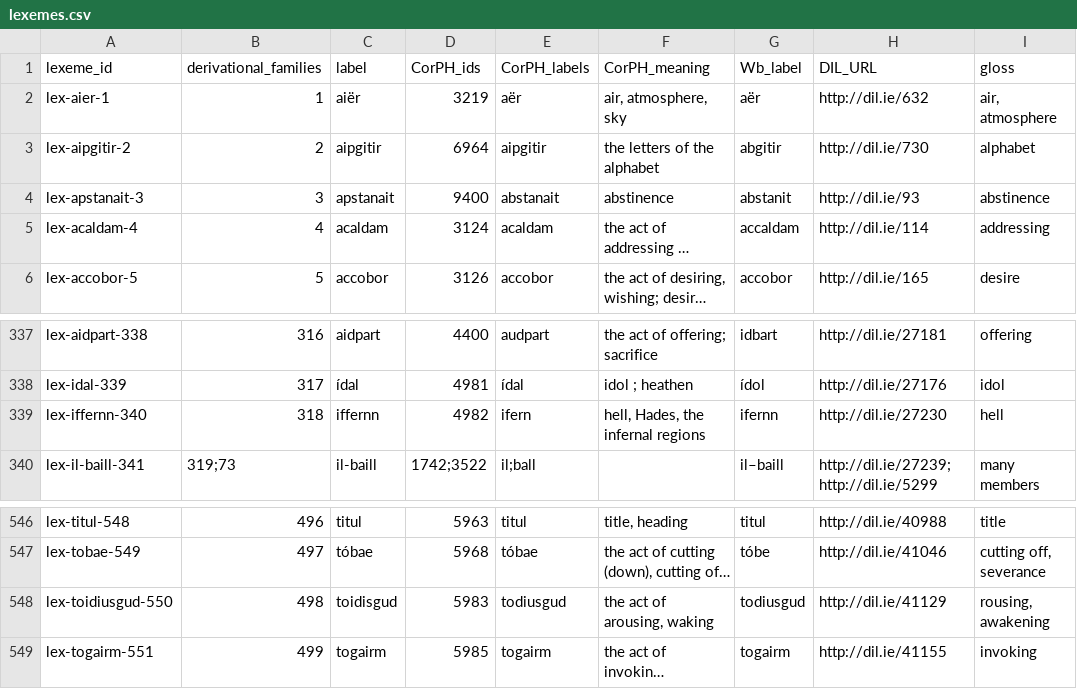
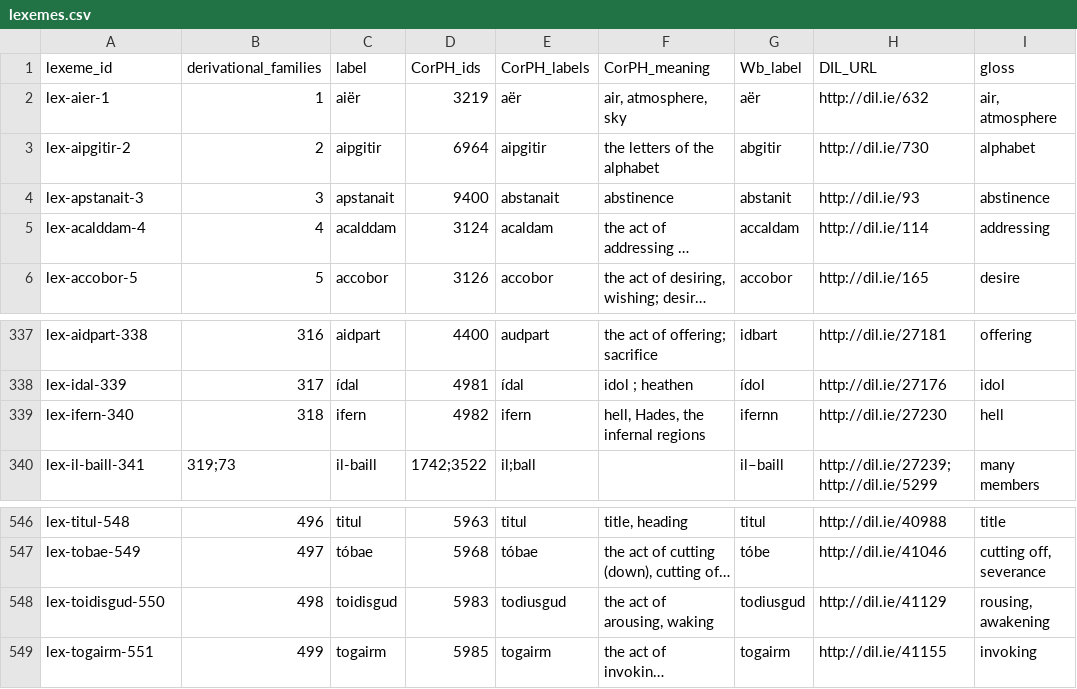
Before and after one commit to cormacanderson/Goidelex, a CSV file: lexemes.csv, drawn as a sheet; only a part is shown, gaps mark what is left out; long unchanged cells end in …; the diff names each change by its address in the sheet, - before the commit and + after, or states it on an @@ line.

```diff
--- a/lexemes.csv
+++ b/lexemes.csv
-A5 (lexeme_id): lex-acaldam-4
+A5 (lexeme_id): lex-acalddam-4
-C5 (label): acaldam
+C5 (label): acalddam
-A339 (lexeme_id): lex-iffernn-340
+A339 (lexeme_id): lex-ifern-340
-C339 (label): iffernn
+C339 (label): ifern
-A548 (lexeme_id): lex-toidiusgud-550
+A548 (lexeme_id): lex-toidisgud-550
```
Also changed, not shown: flexemes.csv.
